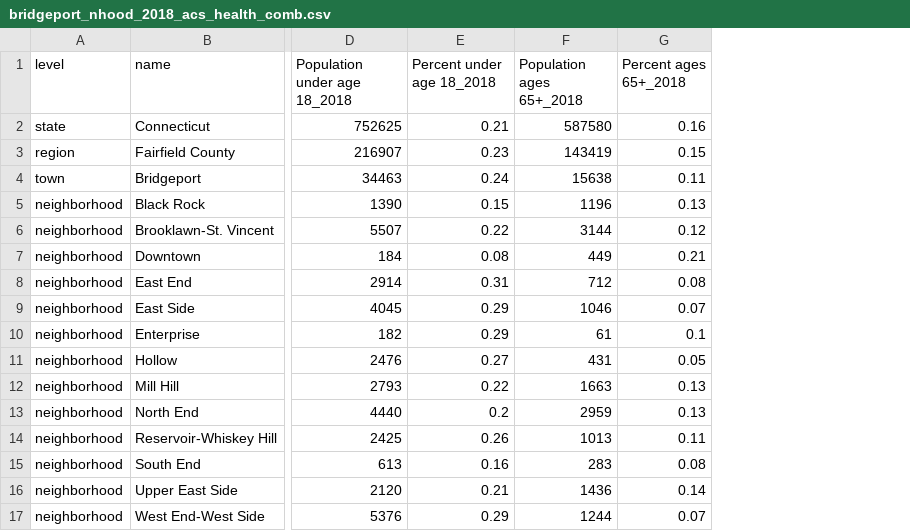
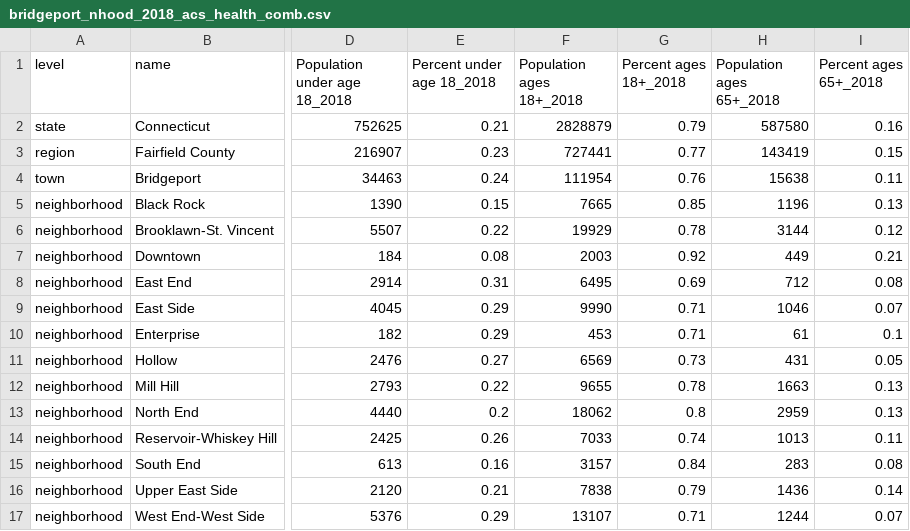
Before and after one commit to CT-Data-Haven/nhood_profile_data18, a CSV file: to_distro/bridgeport_nhood_2018_acs_health_comb.csv, drawn as a sheet; only a part is shown, gaps mark what is left out; the diff names each change by its address in the sheet, - before the commit and + after, or states it on an @@ line.

```diff
--- a/to_distro/bridgeport_nhood_2018_acs_health_comb.csv
+++ b/to_distro/bridgeport_nhood_2018_acs_health_comb.csv
+column F (Population ages 18+_2018), rows 2-17: 2828879 | 727441 | 111954 | 7665 | 19929 | 2003 | 6495 | 9990 | 453 | 6569 | 9655 | 18062 | 7033 | 3157 | 7838 | 13107
+column G (Percent ages 18+_2018), rows 2-17: 0.79 | 0.77 | 0.76 | 0.85 | 0.78 | 0.92 | 0.69 | 0.71 | 0.71 | 0.73 | 0.78 | 0.8 | 0.74 | 0.84 | 0.79 | 0.71
```
Also changed, not shown: to_distro/hartford_nhood_2018_acs_health_comb.csv, to_distro/new_haven_nhood_2018_acs_health_comb.csv, 6 other files.
